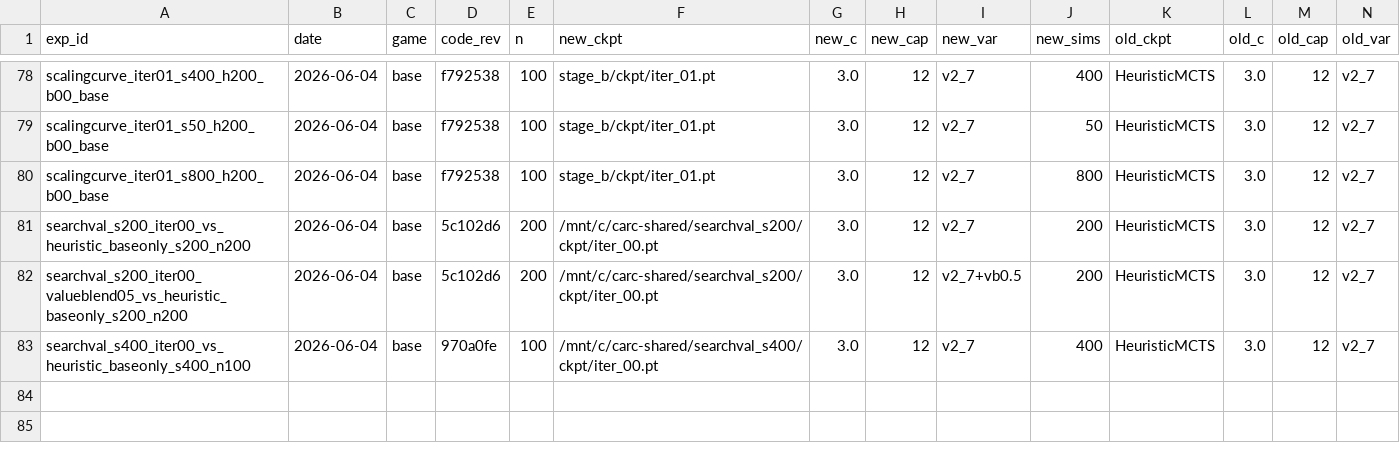
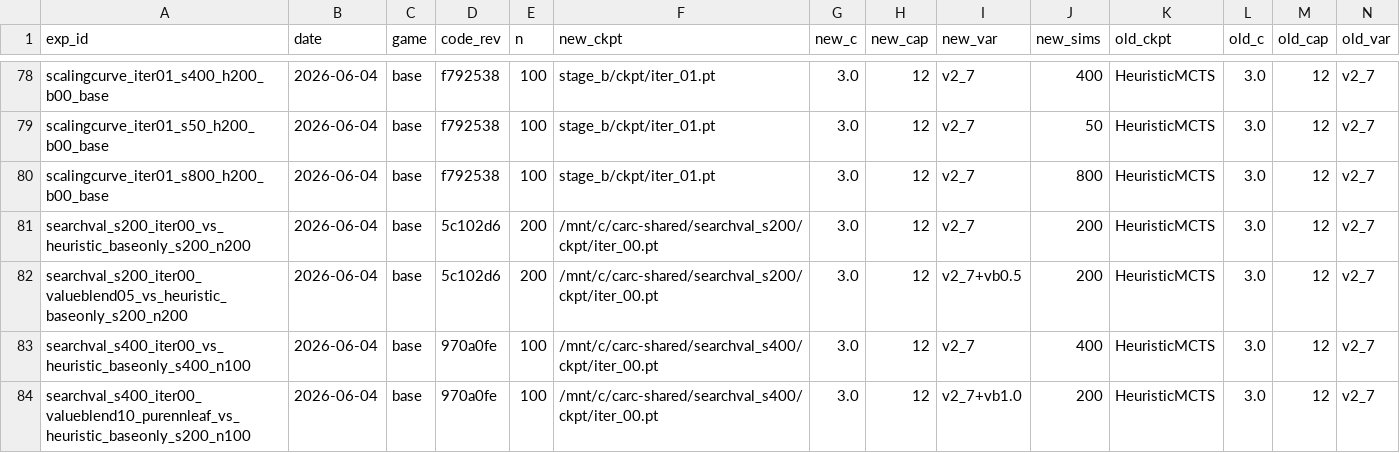
Before and after one commit to dentaljosh/carcassone, a CSV file: experiments/results.csv, drawn as a sheet; only a part is shown, gaps mark what is left out; rows hold the shown columns only; the diff names each change by its address in the sheet, - before the commit and + after, or states it on an @@ line.

```diff
--- a/experiments/results.csv
+++ b/experiments/results.csv
+row 84: searchval_s400_iter00_valueblend10_purennleaf_vs_heuristic_baseonly_s200_n100 | 2026-06-04 | base | 970a0fe | 100 | /mnt/c/carc-shared/searchval_s400/ckpt/iter_00.pt | 3.0 | 12 | v2_7+vb1.0 | 200 | HeuristicMCTS | 3.0 | 12 | v2_7
```
